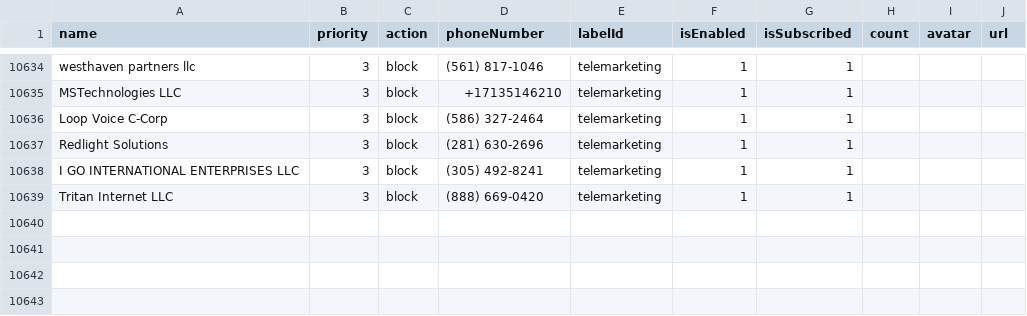
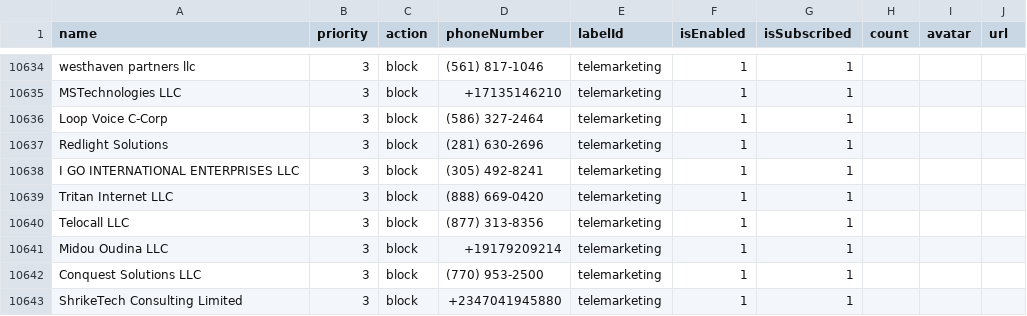
Before and after one commit to haygcao/vccard, a CSV file: US/processed_v2.csv, drawn as a sheet; only a part is shown, gaps mark what is left out; the diff names each change by its address in the sheet, - before the commit and + after, or states it on an @@ line.

```diff
--- a/US/processed_v2.csv
+++ b/US/processed_v2.csv
+row 10640: Telocall LLC | 3 | block | (877) 313-8356 | telemarketing | 1 | 1
+row 10641: Midou Oudina LLC | 3 | block | +19179209214 | telemarketing | 1 | 1
+row 10642: Conquest Solutions LLC | 3 | block | (770) 953-2500 | telemarketing | 1 | 1
+row 10643: ShrikeTech Consulting Limited | 3 | block | +2347041945880 | telemarketing | 1 | 1
```
Also changed, not shown: US/processed_data.csv.
